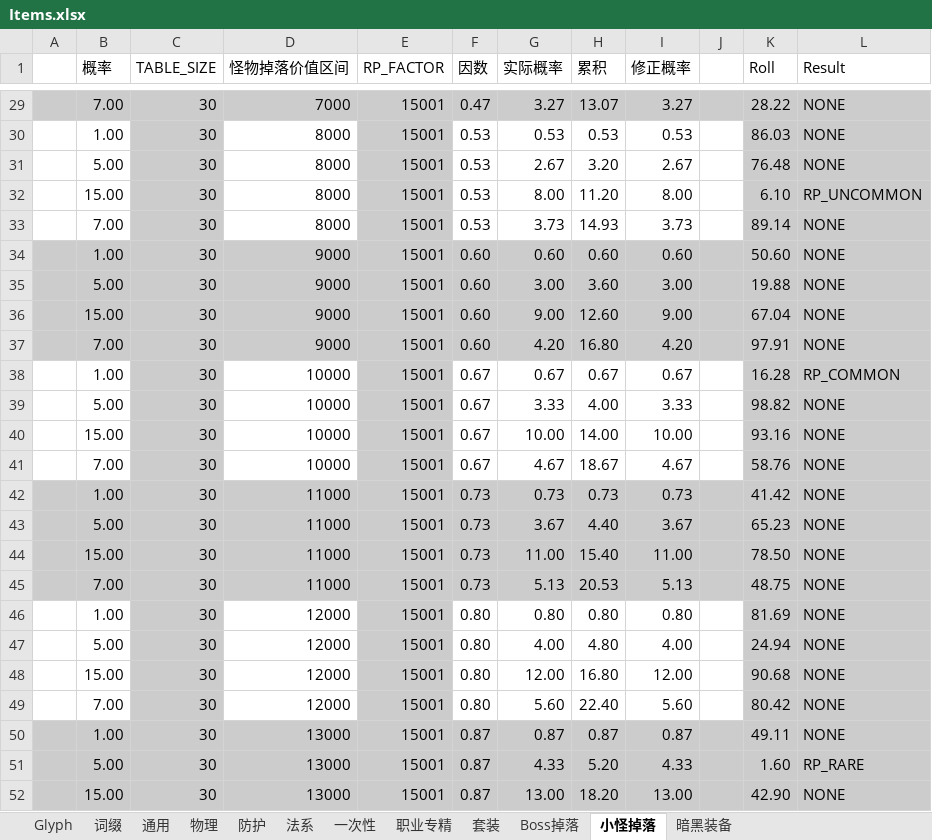
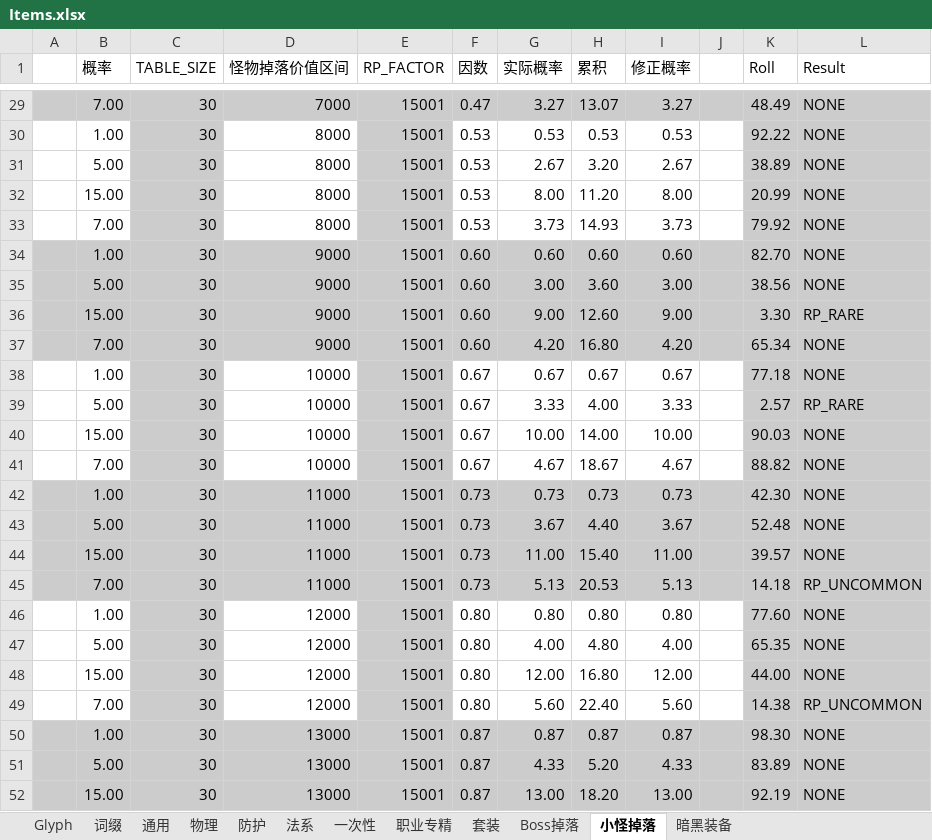
Before and after one commit to yatyricky/Zulaman-WE, an Excel workbook: dev/Items.xlsx, sheet 小怪掉落, drawn as a sheet; only a part is shown, gaps mark what is left out; values as stored, in another font and other column widths than the file's, no borders; conditional formats not drawn; the diff covers the shown part only; the diff names each change by its address in the sheet, - before the commit and + after, or states it on an @@ line.

```diff
--- a/dev/Items.xlsx (sheet 小怪掉落)
+++ b/dev/Items.xlsx (sheet 小怪掉落)
-K29 (Roll): 28.22
+K29 (Roll): 48.49
-K30 (Roll): 86.03
+K30 (Roll): 92.22
-K31 (Roll): 76.48
+K31 (Roll): 38.89
-K32 (Roll): 6.10
+K32 (Roll): 20.99
-L32 (Result): RP_UNCOMMON
+L32 (Result): NONE
-K33 (Roll): 89.14
+K33 (Roll): 79.92
-K34 (Roll): 50.60
+K34 (Roll): 82.70
-K35 (Roll): 19.88
+K35 (Roll): 38.56
-K36 (Roll): 67.04
+K36 (Roll): 3.30
-L36 (Result): NONE
+L36 (Result): RP_RARE
-K37 (Roll): 97.91
+K37 (Roll): 65.34
-K38 (Roll): 16.28
+K38 (Roll): 77.18
-L38 (Result): RP_COMMON
+L38 (Result): NONE
-K39 (Roll): 98.82
+K39 (Roll): 2.57
-L39 (Result): NONE
+L39 (Result): RP_RARE
-K40 (Roll): 93.16
+K40 (Roll): 90.03
-K41 (Roll): 58.76
+K41 (Roll): 88.82
-K42 (Roll): 41.42
+K42 (Roll): 42.30
-K43 (Roll): 65.23
+K43 (Roll): 52.48
-K44 (Roll): 78.50
+K44 (Roll): 39.57
-K45 (Roll): 48.75
+K45 (Roll): 14.18
-L45 (Result): NONE
+L45 (Result): RP_UNCOMMON
-K46 (Roll): 81.69
+K46 (Roll): 77.60
-K47 (Roll): 24.94
+K47 (Roll): 65.35
-K48 (Roll): 90.68
+K48 (Roll): 44.00
-K49 (Roll): 80.42
+K49 (Roll): 14.38
-L49 (Result): NONE
+L49 (Result): RP_UNCOMMON
-K50 (Roll): 49.11
+K50 (Roll): 98.30
-K51 (Roll): 1.60
+K51 (Roll): 83.89
-L51 (Result): RP_RARE
+L51 (Result): NONE
-K52 (Roll): 42.90
+K52 (Roll): 92.19
```
Also changed, not shown: 91 edited cells elsewhere in this sheet, sheet Glyph, 1 other file.
